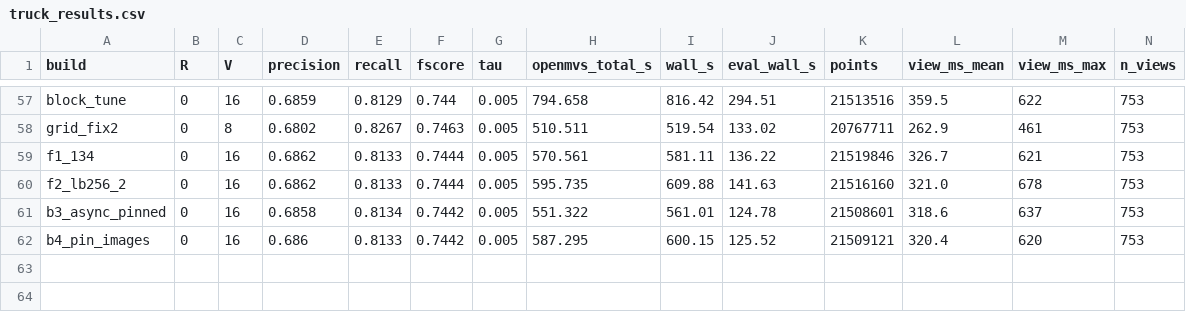
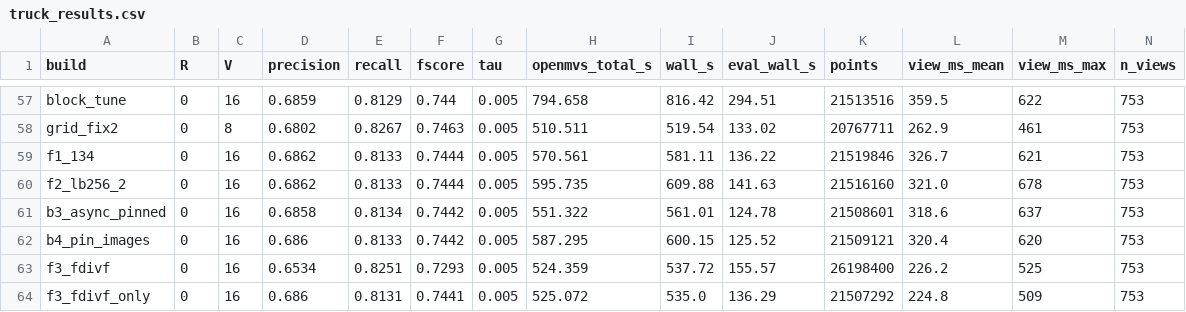
Before and after one commit to cdcseacave/openMVS, a CSV file: bench/truck_results.csv, drawn as a sheet; only a part is shown, gaps mark what is left out; rows hold the shown columns only; the diff names each change by its address in the sheet, - before the commit and + after, or states it on an @@ line.

```diff
--- a/bench/truck_results.csv
+++ b/bench/truck_results.csv
+row 63: f3_fdivf | 0 | 16 | 0.6534 | 0.8251 | 0.7293 | 0.005 | 524.359 | 537.72 | 155.57 | 26198400 | 226.2 | 525 | 753
+row 64: f3_fdivf_only | 0 | 16 | 0.686 | 0.8131 | 0.7441 | 0.005 | 525.072 | 535.0 | 136.29 | 21507292 | 224.8 | 509 | 753
```
Also changed, not shown: 1 other file.
